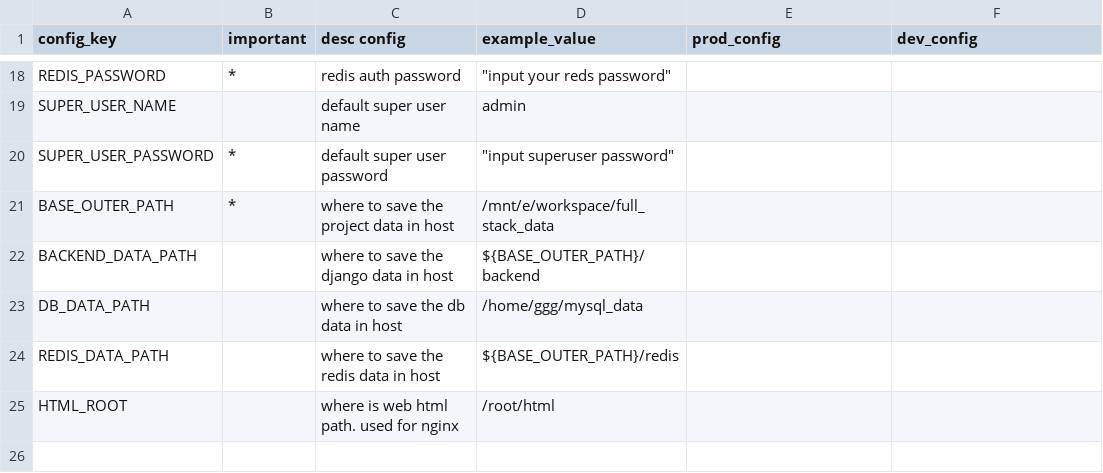
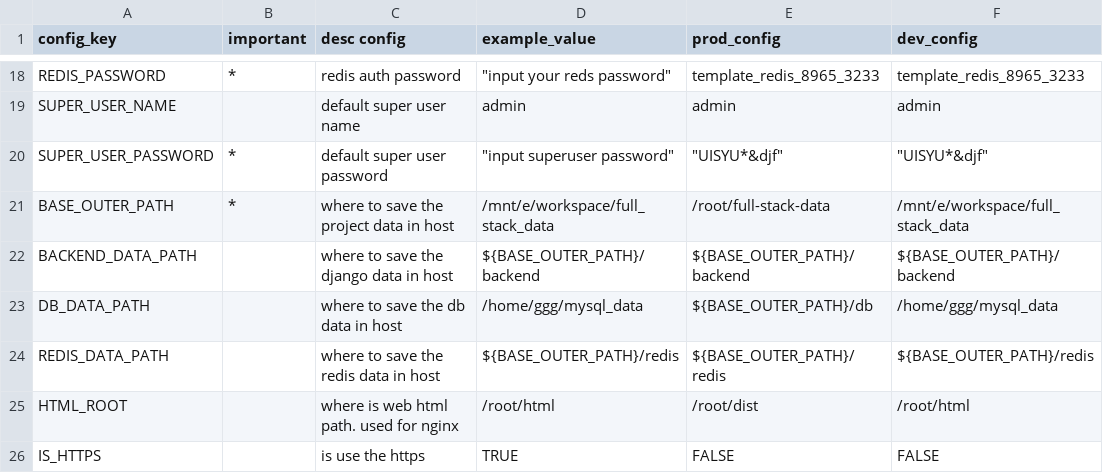
Before and after one commit to gnuther666/django-vue-template, a CSV file: env.csv, drawn as a sheet; only a part is shown, gaps mark what is left out; the diff covers the shown part only; the diff names each change by its address in the sheet, - before the commit and + after, or states it on an @@ line.

```diff
--- a/env.csv
+++ b/env.csv
-E18 (prod_config): (empty)
+E18 (prod_config): template_redis_8965_3233
-F18 (dev_config): (empty)
+F18 (dev_config): template_redis_8965_3233
-E19 (prod_config): (empty)
+E19 (prod_config): admin
-F19 (dev_config): (empty)
+F19 (dev_config): admin
-E20 (prod_config): (empty)
+E20 (prod_config): "UISYU*&djf"
-F20 (dev_config): (empty)
+F20 (dev_config): "UISYU*&djf"
-E21 (prod_config): (empty)
+E21 (prod_config): /root/full-stack-data
-F21 (dev_config): (empty)
+F21 (dev_config): /mnt/e/workspace/full_stack_data
-E22 (prod_config): (empty)
+E22 (prod_config): ${BASE_OUTER_PATH}/backend
-F22 (dev_config): (empty)
+F22 (dev_config): ${BASE_OUTER_PATH}/backend
-E23 (prod_config): (empty)
+E23 (prod_config): ${BASE_OUTER_PATH}/db
-F23 (dev_config): (empty)
+F23 (dev_config): /home/ggg/mysql_data
-E24 (prod_config): (empty)
+E24 (prod_config): ${BASE_OUTER_PATH}/redis
-F24 (dev_config): (empty)
+F24 (dev_config): ${BASE_OUTER_PATH}/redis
-E25 (prod_config): (empty)
+E25 (prod_config): /root/dist
-F25 (dev_config): (empty)
+F25 (dev_config): /root/html
+row 26: IS_HTTPS |  | is use the https | TRUE | FALSE | FALSE
```
Also changed, not shown: 32 edited cells elsewhere in this file, 25 other files.
